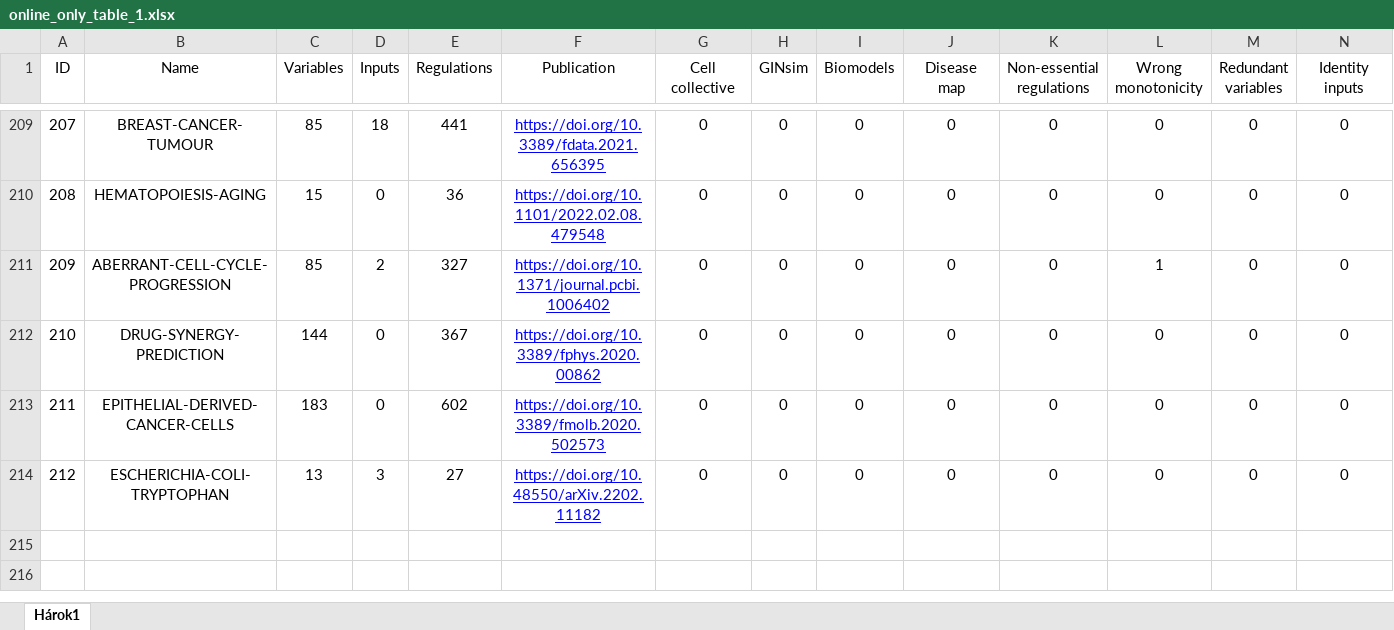
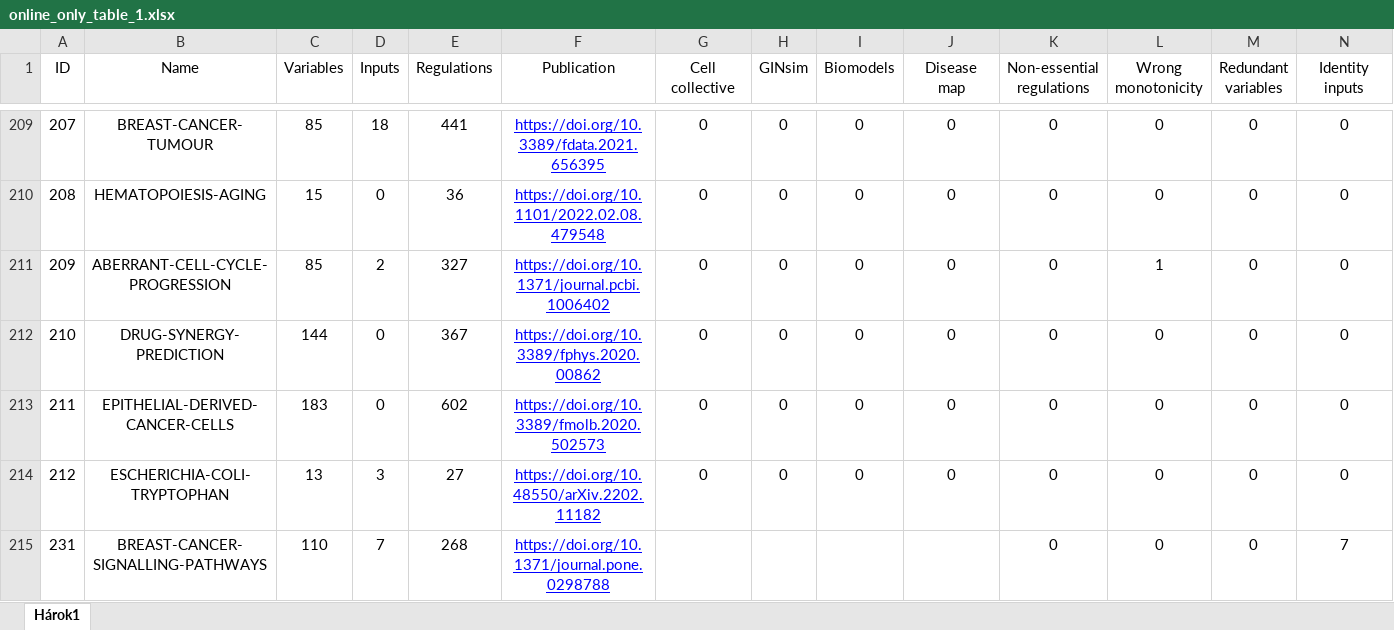
Before and after one commit to sybila/biodivine-boolean-models, an Excel workbook: report/online_only_table_1.xlsx, sheet Hárok1, drawn as a sheet; only a part is shown, gaps mark what is left out; values as stored, in another font and other column widths than the file's, no borders; charts and pictures and conditional formats not drawn; rows hold the shown columns only; the diff names each change by its address in the sheet, - before the commit and + after, or states it on an @@ line.

Commit message:
Added model 231 - breast cancer signaling pathways

```diff
--- a/report/online_only_table_1.xlsx (sheet Hárok1)
+++ b/report/online_only_table_1.xlsx (sheet Hárok1)
+row 215: 231 | BREAST-CANCER-SIGNALLING-PATHWAYS | 110 | 7 | 268 | https://doi.org/10.1371/journal.pone.0298788 |  |  |  |  | 0 | 0 | 0 | 7
```
Also changed, not shown: charts or pictures, 11 other files.
